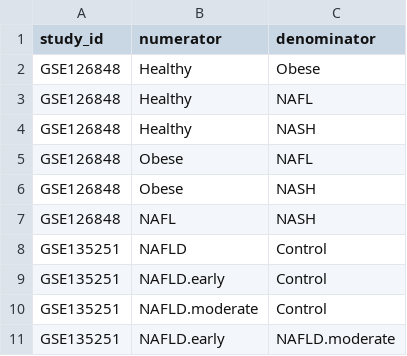
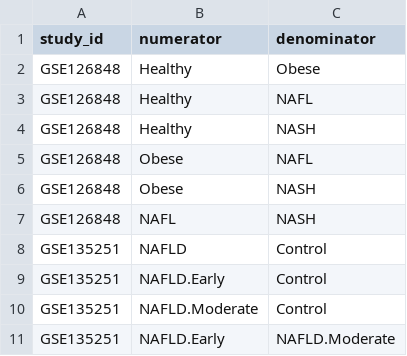
Before and after one commit to Bishop-Laboratory/LiverDB, a CSV file: preprocess/metadata/contrasts.csv, drawn as a sheet.

```diff
--- a/preprocess/metadata/contrasts.csv
+++ b/preprocess/metadata/contrasts.csv
@@ -8,4 +8,4 @@ GSE126848,NAFL,NASH
 GSE135251,NAFLD,Control
-GSE135251,NAFLD.early,Control
-GSE135251,NAFLD.moderate,Control
-GSE135251,NAFLD.early,NAFLD.moderate
+GSE135251,NAFLD.Early,Control
+GSE135251,NAFLD.Moderate,Control
+GSE135251,NAFLD.Early,NAFLD.Moderate
```
Also changed, not shown: preprocess/metadata/metadata.csv.
